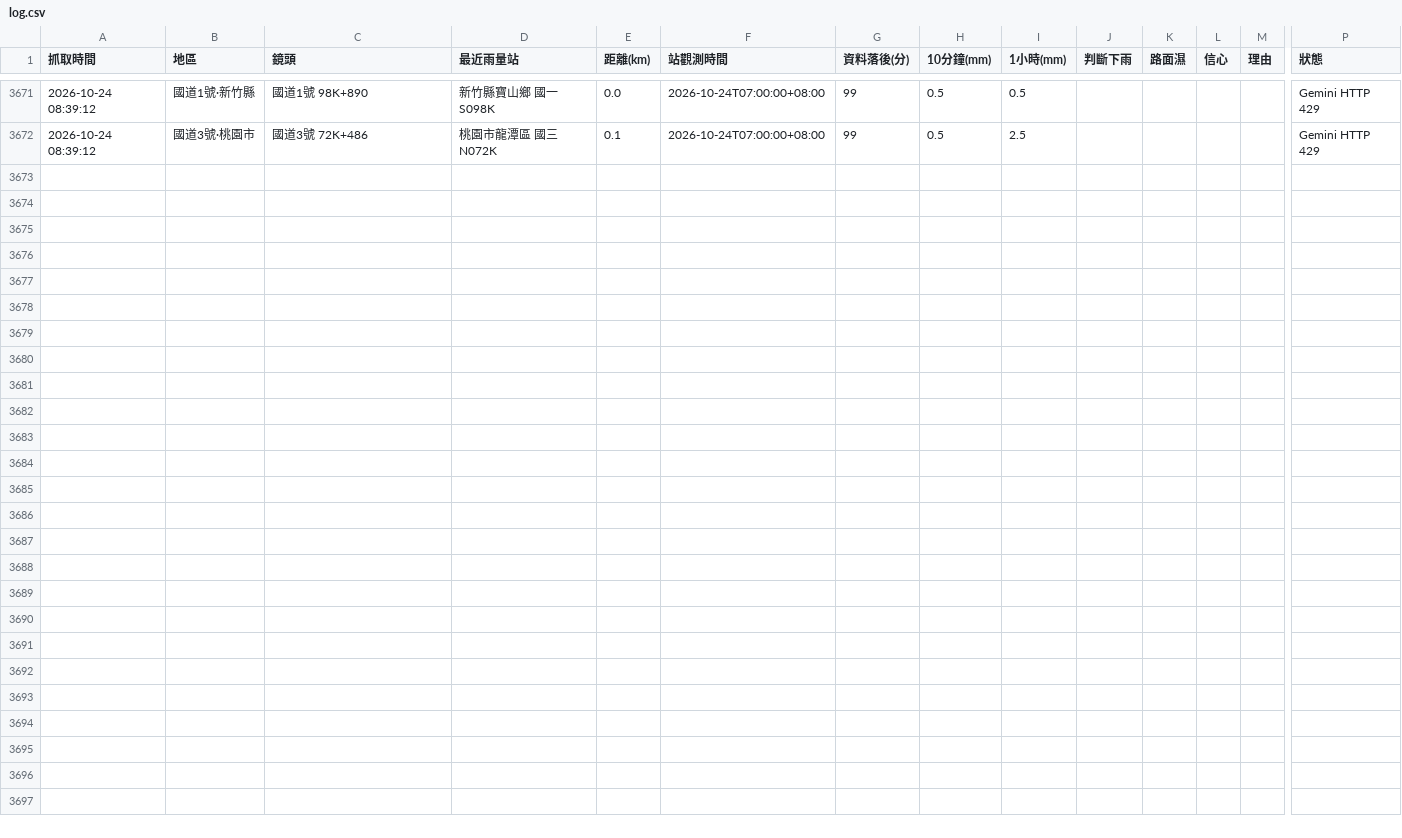
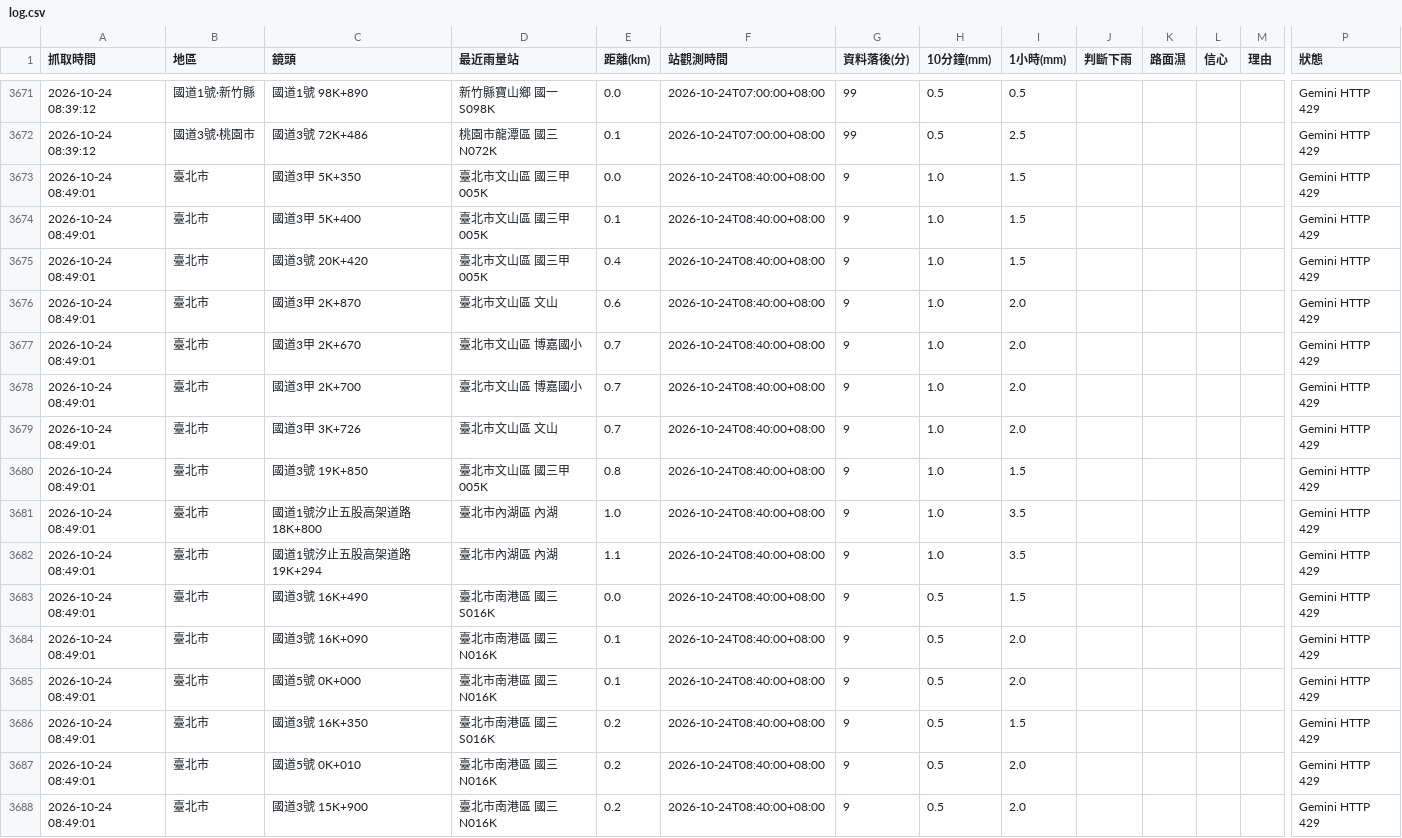
Before and after one commit to bigtime0426/rain-monitor, a CSV file: log.csv, drawn as a sheet; only a part is shown, gaps mark what is left out; rows hold the shown columns only; the diff names each change by its address in the sheet, - before the commit and + after, or states it on an @@ line.

```diff
--- a/log.csv
+++ b/log.csv
+row 3673: 2026-10-24 08:49:01 | 臺北市 | 國道3甲 5K+350 | 臺北市文山區 國三甲005K | 0.0 | 2026-10-24T08:40:00+08:00 | 9 | 1.0 | 1.5 |  |  |  |  | Gemini HTTP 429
+row 3674: 2026-10-24 08:49:01 | 臺北市 | 國道3甲 5K+400 | 臺北市文山區 國三甲005K | 0.1 | 2026-10-24T08:40:00+08:00 | 9 | 1.0 | 1.5 |  |  |  |  | Gemini HTTP 429
+row 3675: 2026-10-24 08:49:01 | 臺北市 | 國道3號 20K+420 | 臺北市文山區 國三甲005K | 0.4 | 2026-10-24T08:40:00+08:00 | 9 | 1.0 | 1.5 |  |  |  |  | Gemini HTTP 429
+row 3676: 2026-10-24 08:49:01 | 臺北市 | 國道3甲 2K+870 | 臺北市文山區 文山 | 0.6 | 2026-10-24T08:40:00+08:00 | 9 | 1.0 | 2.0 |  |  |  |  | Gemini HTTP 429
+row 3677: 2026-10-24 08:49:01 | 臺北市 | 國道3甲 2K+670 | 臺北市文山區 博嘉國小 | 0.7 | 2026-10-24T08:40:00+08:00 | 9 | 1.0 | 2.0 |  |  |  |  | Gemini HTTP 429
+row 3678: 2026-10-24 08:49:01 | 臺北市 | 國道3甲 2K+700 | 臺北市文山區 博嘉國小 | 0.7 | 2026-10-24T08:40:00+08:00 | 9 | 1.0 | 2.0 |  |  |  |  | Gemini HTTP 429
+row 3679: 2026-10-24 08:49:01 | 臺北市 | 國道3甲 3K+726 | 臺北市文山區 文山 | 0.7 | 2026-10-24T08:40:00+08:00 | 9 | 1.0 | 2.0 |  |  |  |  | Gemini HTTP 429
+row 3680: 2026-10-24 08:49:01 | 臺北市 | 國道3號 19K+850 | 臺北市文山區 國三甲005K | 0.8 | 2026-10-24T08:40:00+08:00 | 9 | 1.0 | 1.5 |  |  |  |  | Gemini HTTP 429
+row 3681: 2026-10-24 08:49:01 | 臺北市 | 國道1號汐止五股高架道路 18K+800 | 臺北市內湖區 內湖 | 1.0 | 2026-10-24T08:40:00+08:00 | 9 | 1.0 | 3.5 |  |  |  |  | Gemini HTTP 429
+row 3682: 2026-10-24 08:49:01 | 臺北市 | 國道1號汐止五股高架道路 19K+294 | 臺北市內湖區 內湖 | 1.1 | 2026-10-24T08:40:00+08:00 | 9 | 1.0 | 3.5 |  |  |  |  | Gemini HTTP 429
+row 3683: 2026-10-24 08:49:01 | 臺北市 | 國道3號 16K+490 | 臺北市南港區 國三S016K | 0.0 | 2026-10-24T08:40:00+08:00 | 9 | 0.5 | 1.5 |  |  |  |  | Gemini HTTP 429
+row 3684: 2026-10-24 08:49:01 | 臺北市 | 國道3號 16K+090 | 臺北市南港區 國三N016K | 0.1 | 2026-10-24T08:40:00+08:00 | 9 | 0.5 | 2.0 |  |  |  |  | Gemini HTTP 429
+row 3685: 2026-10-24 08:49:01 | 臺北市 | 國道5號 0K+000 | 臺北市南港區 國三N016K | 0.1 | 2026-10-24T08:40:00+08:00 | 9 | 0.5 | 2.0 |  |  |  |  | Gemini HTTP 429
+row 3686: 2026-10-24 08:49:01 | 臺北市 | 國道3號 16K+350 | 臺北市南港區 國三S016K | 0.2 | 2026-10-24T08:40:00+08:00 | 9 | 0.5 | 1.5 |  |  |  |  | Gemini HTTP 429
+row 3687: 2026-10-24 08:49:01 | 臺北市 | 國道5號 0K+010 | 臺北市南港區 國三N016K | 0.2 | 2026-10-24T08:40:00+08:00 | 9 | 0.5 | 2.0 |  |  |  |  | Gemini HTTP 429
+row 3688: 2026-10-24 08:49:01 | 臺北市 | 國道3號 15K+900 | 臺北市南港區 國三N016K | 0.2 | 2026-10-24T08:40:00+08:00 | 9 | 0.5 | 2.0 |  |  |  |  | Gemini HTTP 429
```
Also changed, not shown: 3 other files.
